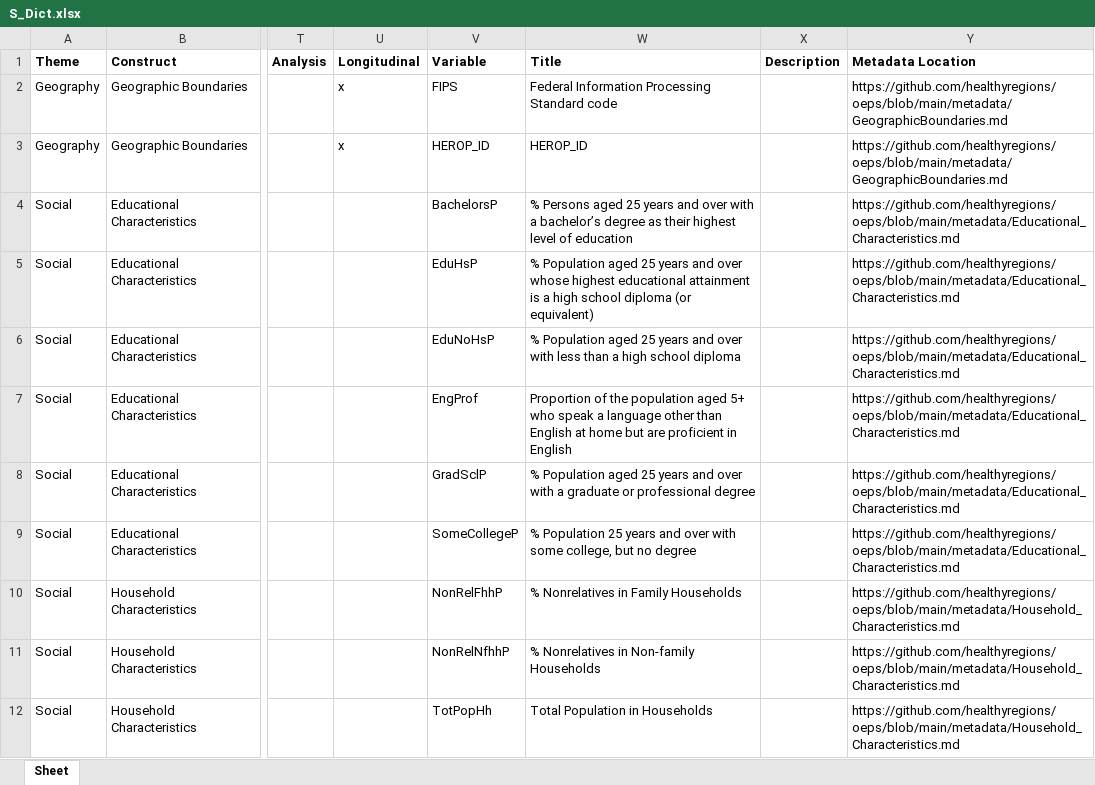
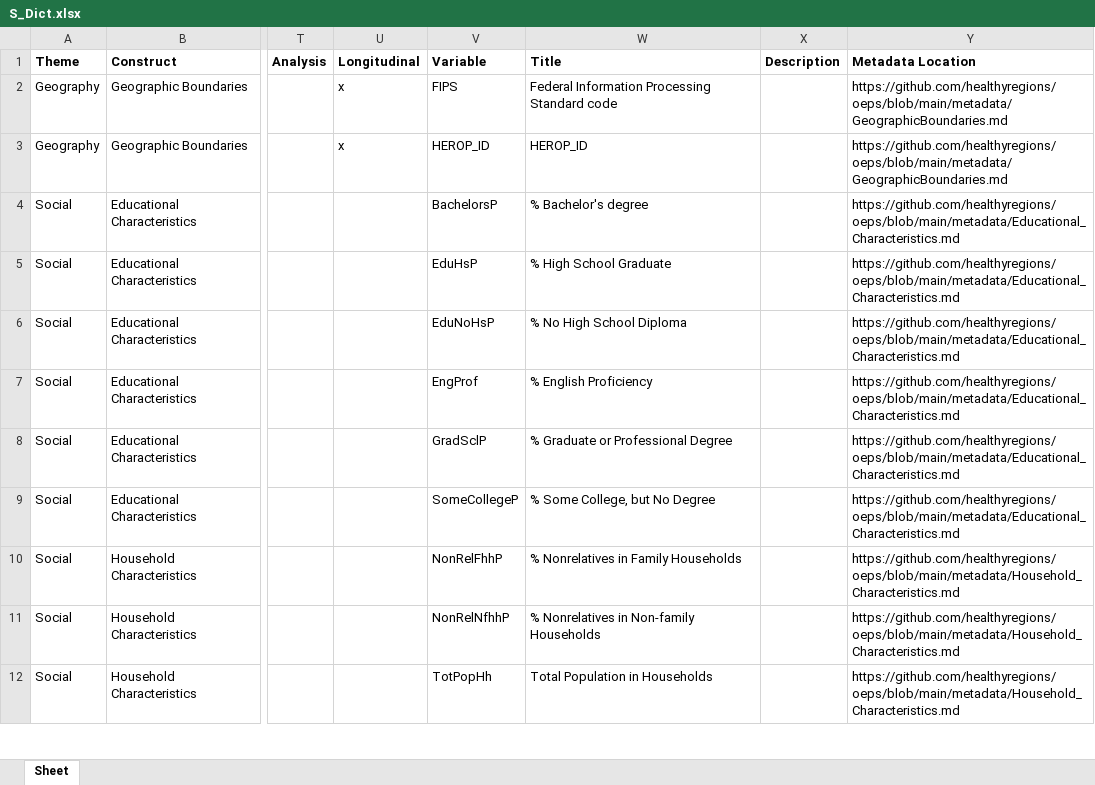
Before and after one commit to healthyregions/oeps, an Excel workbook: docs/src/reference/data-dictionaries/S_Dict.xlsx, sheet Sheet, drawn as a sheet; only a part is shown, gaps mark what is left out; values as stored, in another font and other column widths than the file's, no borders; the diff names each change by its address in the sheet, - before the commit and + after, or states it on an @@ line.

```diff
--- a/docs/src/reference/data-dictionaries/S_Dict.xlsx (sheet Sheet)
+++ b/docs/src/reference/data-dictionaries/S_Dict.xlsx (sheet Sheet)
-W4: % Persons aged 25 years and over with a bachelor’s degree as their highest level of education
+W4: % Bachelor's degree
-W5: % Population aged 25 years and over whose highest educational attainment is a high school diploma (or equivalent)
+W5: % High School Graduate
-W6: % Population aged 25 years and over with less than a high school diploma
+W6: % No High School Diploma
-W7: Proportion of the population aged 5+ who speak a language other than English at home but are proficient in English
+W7: % English Proficiency
-W8: % Population aged 25 years and over with a graduate or professional degree
+W8: % Graduate or Professional Degree
-W9: % Population 25 years and over with some college, but no degree
+W9: % Some College, but No Degree
```
Also changed, not shown: docs/src/reference/data-dictionaries/C_Dict.xlsx, docs/src/reference/data-dictionaries/T_Dict.xlsx, 8 other files.
